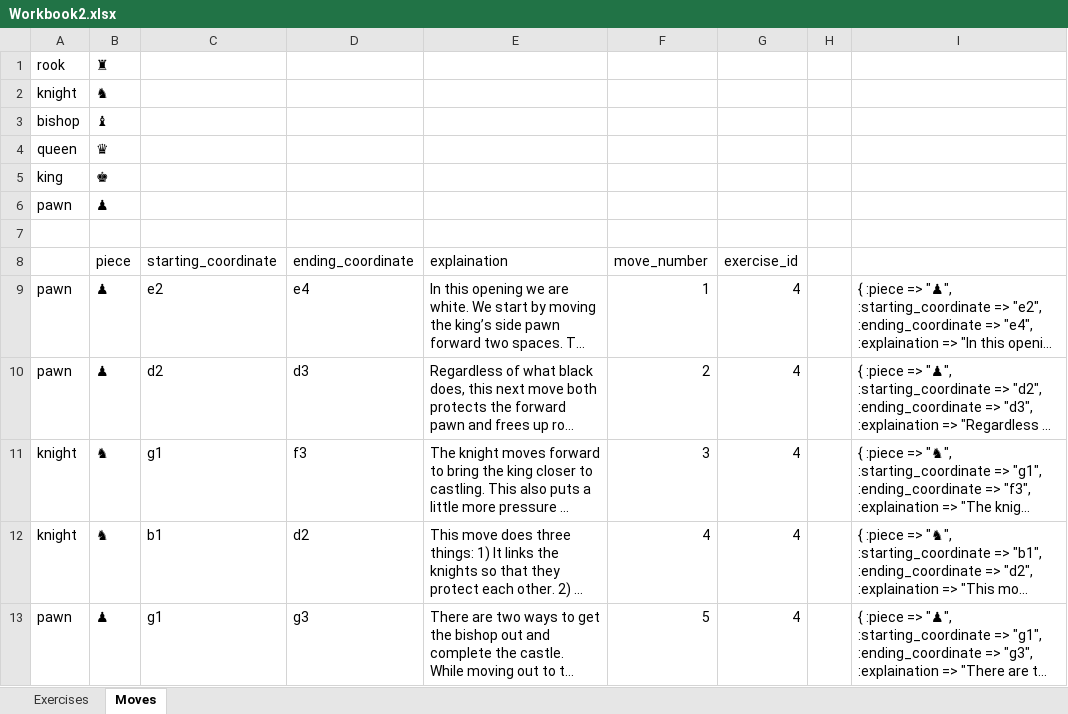
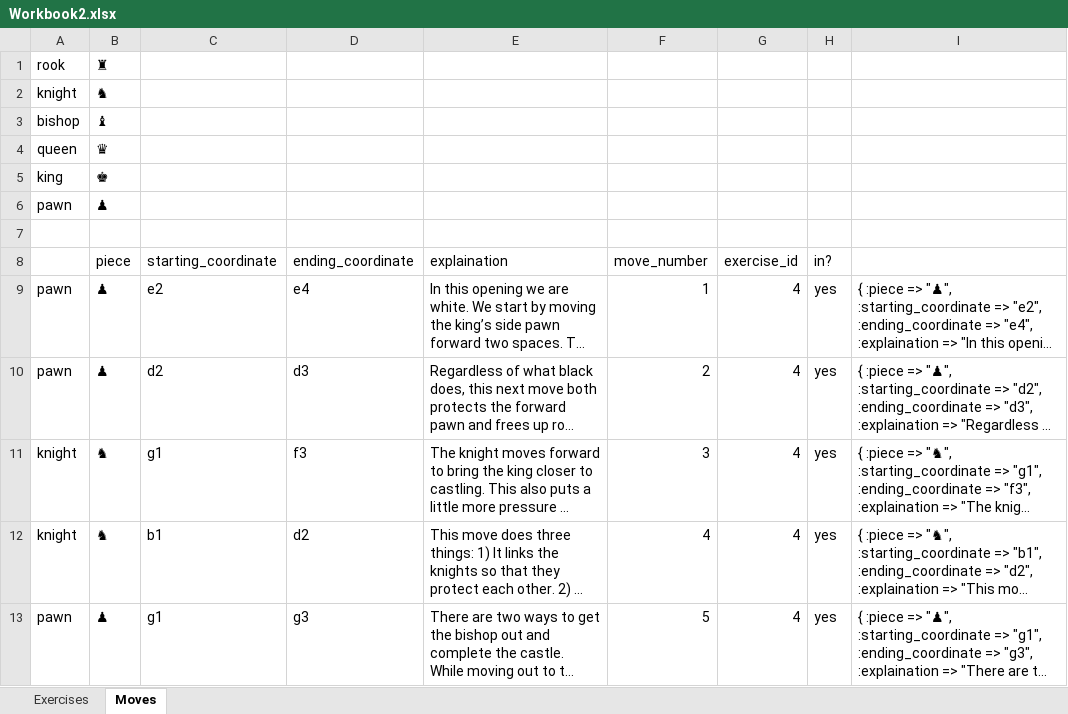
Before and after one commit to jjsiddall/chessie, an Excel workbook: public/Workbook2.xlsx, sheet Moves, drawn as a sheet; only a part is shown; long unchanged cells end in …; values as stored, in another font and other column widths than the file's, no borders; the diff covers the shown part only; the diff names each change by its address in the sheet, - before the commit and + after, or states it on an @@ line.

Commit message:
removed strMoves from Exercises table, started to add OPENINGS to local DB - will use this to seed prod

```diff
--- a/public/Workbook2.xlsx (sheet Moves)
+++ b/public/Workbook2.xlsx (sheet Moves)
-H8: (empty)
+H8: in?
-H9:H13 (in?): (empty)
+H9:H13 (in?): yes
```
Also changed, not shown: 32 added rows and 3 edited cells elsewhere in this sheet, sheet Exercises, 10 other files.
